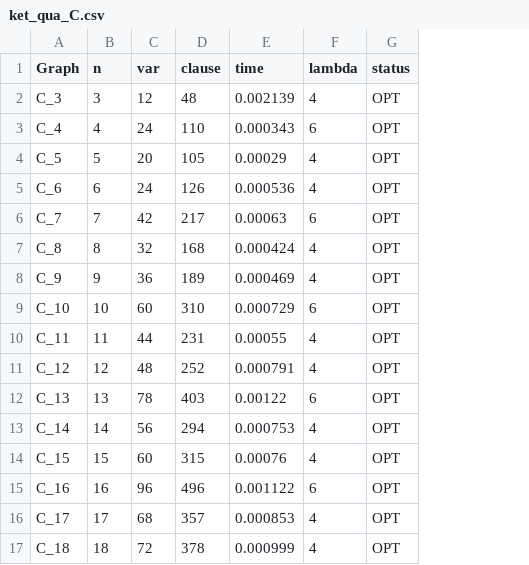
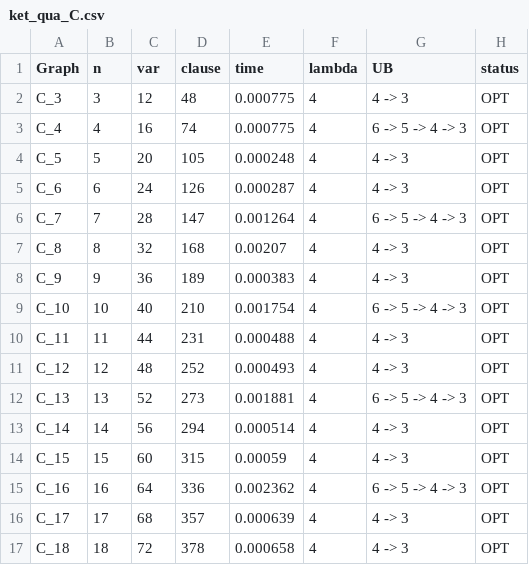
Before and after one commit to Vinh-Duy/NCKH_SAT_BASED, a CSV file: results/ket_qua_C.csv, drawn as a sheet; only a part is shown; the diff covers the shown part only; the diff names each change by its address in the sheet, - before the commit and + after, or states it on an @@ line.

Commit message:
Refresh C results

```diff
--- a/results/ket_qua_C.csv
+++ b/results/ket_qua_C.csv
+column G (UB), rows 2-17: 4 -> 3 | 6 -> 5 -> 4 -> 3 | 4 -> 3 | 4 -> 3 | 6 -> 5 -> 4 -> 3 | 4 -> 3 | 4 -> 3 | 6 -> 5 -> 4 -> 3 | 4 -> 3 | 4 -> 3 | 6 -> 5 -> 4 -> 3 | 4 -> 3 | 4 -> 3 | 6 -> 5 -> 4 -> 3 | 4 -> 3 | 4 -> 3
-E2 (time): 0.002139
+E2 (time): 0.000775
-C3 (var): 24
+C3 (var): 16
-D3 (clause): 110
+D3 (clause): 74
-E3 (time): 0.000343
+E3 (time): 0.000775
-F3 (lambda): 6
+F3 (lambda): 4
-E4 (time): 0.00029
+E4 (time): 0.000248
-E5 (time): 0.000536
+E5 (time): 0.000287
-C6 (var): 42
+C6 (var): 28
-D6 (clause): 217
+D6 (clause): 147
-E6 (time): 0.00063
+E6 (time): 0.001264
-F6 (lambda): 6
+F6 (lambda): 4
-E7 (time): 0.000424
+E7 (time): 0.00207
-E8 (time): 0.000469
+E8 (time): 0.000383
-C9 (var): 60
+C9 (var): 40
-D9 (clause): 310
+D9 (clause): 210
-E9 (time): 0.000729
+E9 (time): 0.001754
-F9 (lambda): 6
+F9 (lambda): 4
-E10 (time): 0.00055
+E10 (time): 0.000488
-E11 (time): 0.000791
+E11 (time): 0.000493
-C12 (var): 78
+C12 (var): 52
-D12 (clause): 403
+D12 (clause): 273
-E12 (time): 0.00122
+E12 (time): 0.001881
-F12 (lambda): 6
+F12 (lambda): 4
-E13 (time): 0.000753
+E13 (time): 0.000514
-E14 (time): 0.00076
+E14 (time): 0.00059
-C15 (var): 96
+C15 (var): 64
-D15 (clause): 496
+D15 (clause): 336
-E15 (time): 0.001122
+E15 (time): 0.002362
-F15 (lambda): 6
+F15 (lambda): 4
-E16 (time): 0.000853
+E16 (time): 0.000639
-E17 (time): 0.000999
+E17 (time): 0.000658
```
Also changed, not shown: 65 edited cells elsewhere in this file.
